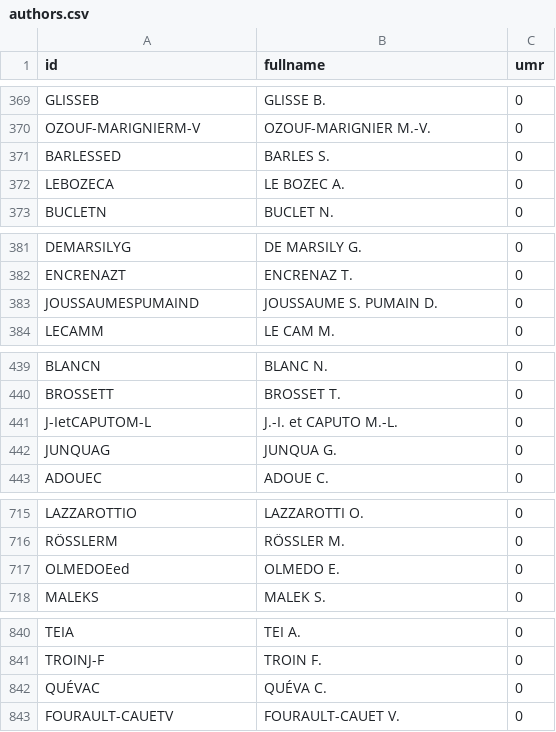
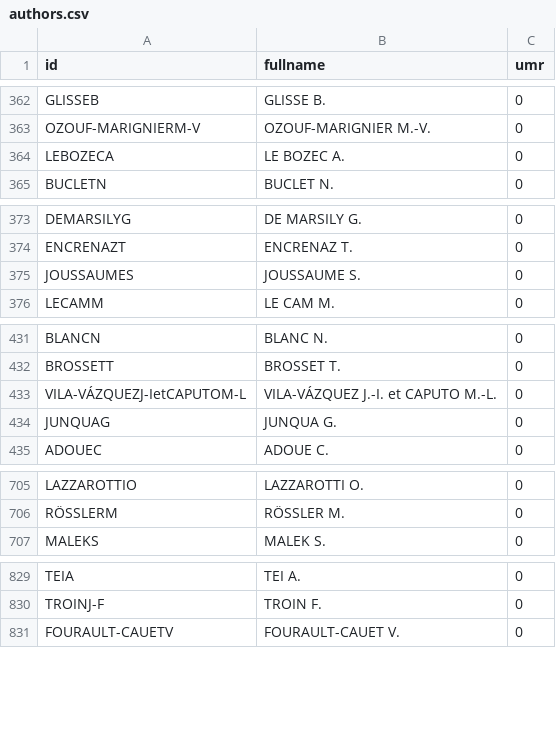
Before and after one commit to JusteRaimbault/AnalyseGeocites, a CSV file: Models/data/authors.csv, drawn as a sheet; only a part is shown, gaps mark what is left out; the diff covers the shown part only.

```diff
--- a/Models/data/authors.csv
+++ b/Models/data/authors.csv
@@ -370,3 +363,2 @@ GLISSEB;GLISSE B.;0
 OZOUF-MARIGNIERM-V;OZOUF-MARIGNIER M.-V.;0
-BARLESSED;BARLES S.;0
 LEBOZECA;LE BOZEC A.;0
@@ -382,3 +374,3 @@ DEMARSILYG;DE MARSILY G.;0
 ENCRENAZT;ENCRENAZ T.;0
-JOUSSAUMESPUMAIND;JOUSSAUME S. PUMAIN D.;0
+JOUSSAUMES;JOUSSAUME S.;0
 LECAMM;LE CAM M.;0
@@ -440,3 +432,3 @@ BLANCN;BLANC N.;0
 BROSSETT;BROSSET T.;0
-J-IetCAPUTOM-L;J.-I. et CAPUTO M.-L.;0
+VILA-VÁZQUEZJ-IetCAPUTOM-L;VILA-VÁZQUEZ J.-I. et CAPUTO M.-L.;0
 JUNQUAG;JUNQUA G.;0
@@ -716,3 +706,2 @@ LAZZAROTTIO;LAZZAROTTI O.;0
 RÖSSLERM;RÖSSLER M.;0
-OLMEDOEed;OLMEDO E.;0
 MALEKS;MALEK S.;0
@@ -841,3 +830,2 @@ TEIA;TEI A.;0
 TROINJ-F;TROIN F.;0
-QUÉVAC;QUÉVA C.;0
 FOURAULT-CAUETV;FOURAULT-CAUET V.;0
```
Also changed, not shown: 9 removed rows and 2 edited cells elsewhere in this file, Models/data/properties.csv, Models/data/raw.csv, 7 other files.
